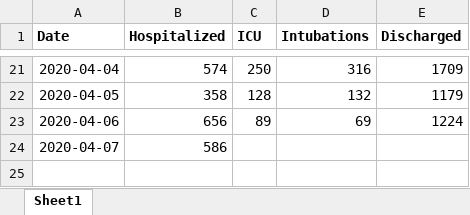
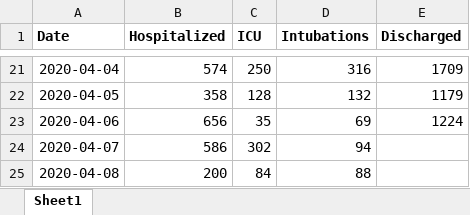
Before and after one commit to RobSpectre/COVID-19-Analysis, an Excel workbook: data/new_york_state_hospitaliztion_and_discharge.xlsx, sheet Sheet1, drawn as a sheet; only a part is shown, gaps mark what is left out; values as stored, in another font and other column widths than the file's, no borders; the diff names each change by its address in the sheet, - before the commit and + after, or states it on an @@ line.

Commit message:
1) Added New York state hospitalization data for 9 April 2020.

```diff
--- a/data/new_york_state_hospitaliztion_and_discharge.xlsx (sheet Sheet1)
+++ b/data/new_york_state_hospitaliztion_and_discharge.xlsx (sheet Sheet1)
-C23 (ICU): 89
+C23 (ICU): 35
-C24 (ICU): (empty)
+C24 (ICU): 302
-D24 (Intubations): (empty)
+D24 (Intubations): 94
+row 25: 2020-04-08 | 200 | 84 | 88
```
